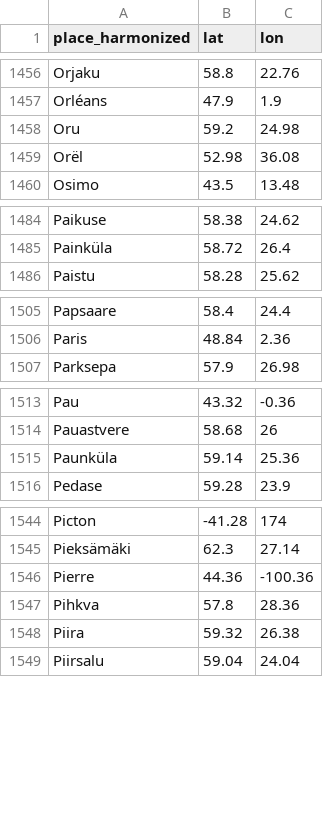
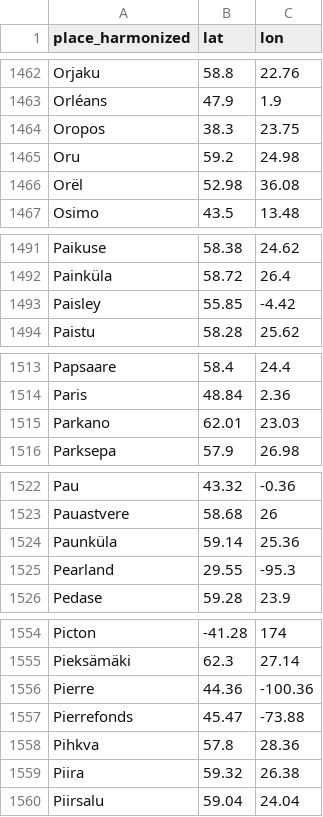
Before and after one commit to RaRa-digiLab/enb-curator, a TSV file: config/places/places_coordinates.tsv, drawn as a sheet; only a part is shown, gaps mark what is left out; the diff covers the shown part only.

```diff
--- a/config/places/places_coordinates.tsv
+++ b/config/places/places_coordinates.tsv
@@ -1457,2 +1463,3 @@ Orjaku	58.8	22.76
 Orléans	47.9	1.9
+Oropos	38.3	23.75
 Oru	59.2	24.98
@@ -1485,2 +1492,3 @@ Paikuse	58.38	24.62
 Painküla	58.72	26.4
+Paisley	55.85	-4.42
 Paistu	58.28	25.62
@@ -1506,2 +1514,3 @@ Papsaare	58.4	24.4
 Paris	48.84	2.36
+Parkano	62.01	23.03
 Parksepa	57.9	26.98
@@ -1515,2 +1524,3 @@ Pauastvere	58.68	26
 Paunküla	59.14	25.36
+Pearland	29.55	-95.3
 Pedase	59.28	23.9
@@ -1546,2 +1556,3 @@ Pieksämäki	62.3	27.14
 Pierre	44.36	-100.36
+Pierrefonds	45.47	-73.88
 Pihkva	57.8	28.36
```
Also changed, not shown: 8 added rows elsewhere in this file, config/places/places_harmonized.tsv.
